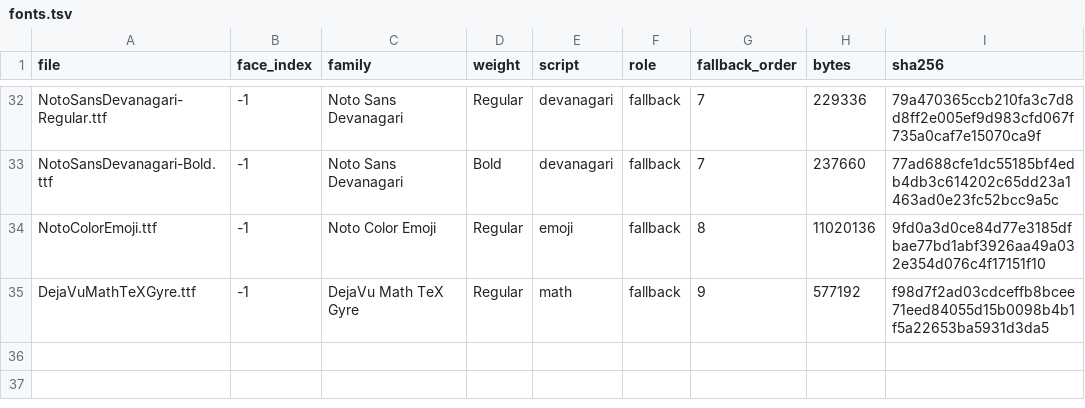
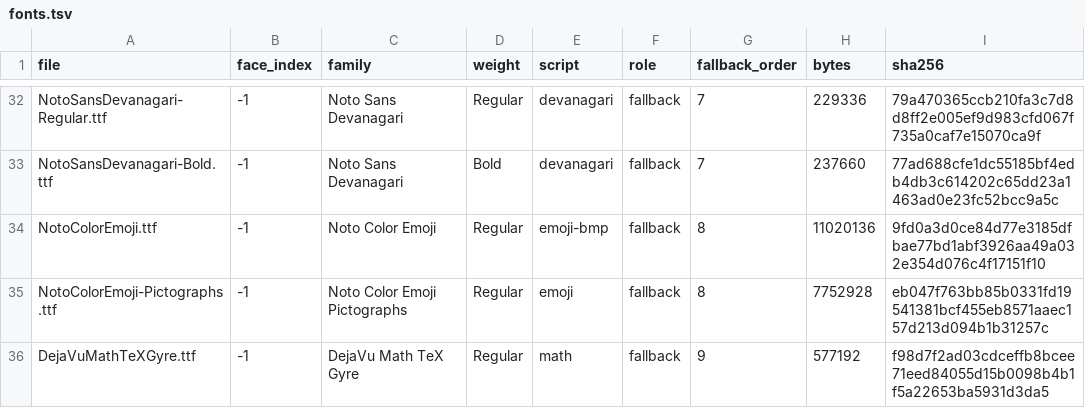
Before and after one commit to starling-build/starling, a TSV file: apps/OfficeApp/Sources/OfficeApp/Resources/fonts/fonts.tsv, drawn as a sheet; only a part is shown, gaps mark what is left out.

```diff
--- a/apps/OfficeApp/Sources/OfficeApp/Resources/fonts/fonts.tsv
+++ b/apps/OfficeApp/Sources/OfficeApp/Resources/fonts/fonts.tsv
@@ -33,3 +33,4 @@ NotoSansDevanagari-Regular.ttf	-1	Noto Sans Devanagari	Regular	devanagari	fallba
 NotoSansDevanagari-Bold.ttf	-1	Noto Sans Devanagari	Bold	devanagari	fallback	7	237660	77ad688cfe1dc55185bf4edb4db3c614202c65dd23a1463ad0e23fc52bcc9a5c
-NotoColorEmoji.ttf	-1	Noto Color Emoji	Regular	emoji	fallback	8	11020136	9fd0a3d0ce84d77e3185dfbae77bd1abf3926aa49a032e354d076c4f17151f10
+NotoColorEmoji.ttf	-1	Noto Color Emoji	Regular	emoji-bmp	fallback	8	11020136	9fd0a3d0ce84d77e3185dfbae77bd1abf3926aa49a032e354d076c4f17151f10
+NotoColorEmoji-Pictographs.ttf	-1	Noto Color Emoji Pictographs	Regular	emoji	fallback	8	7752928	eb047f763bb85b0331fd19541381bcf455eb8571aaec157d213d094b1b31257c
 DejaVuMathTeXGyre.ttf	-1	DejaVu Math TeX Gyre	Regular	math	fallback	9	577192	f98d7f2ad03cdceffb8bcee71eed84055d15b0098b4b1f5a22653ba5931d3da5
```
Also changed, not shown: 7 other files.
